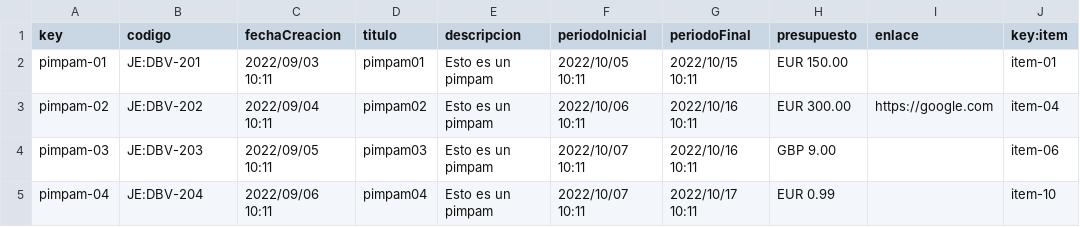
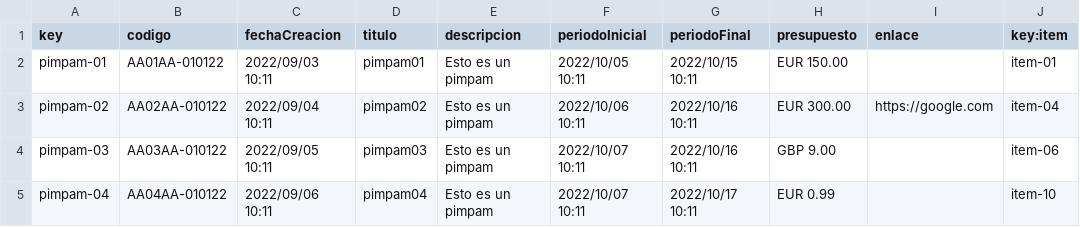
Before and after one commit to Ginpasfer/Acme-Recipes, a CSV file: src/main/webapp/WEB-INF/resources/sample-data/pimpam.csv, drawn as a sheet.

```diff
--- a/src/main/webapp/WEB-INF/resources/sample-data/pimpam.csv
+++ b/src/main/webapp/WEB-INF/resources/sample-data/pimpam.csv
@@ -1,5 +1,5 @@
 key,codigo,fechaCreacion,titulo,descripcion,periodoInicial,periodoFinal,presupuesto,enlace,key:item
-pimpam-01,JE:DBV-201,2022/09/03 10:11,pimpam01,Esto es un pimpam,2022/10/05 10:11,2022/10/15 10:11,EUR 150.00,,item-01
-pimpam-02,JE:DBV-202,2022/09/04 10:11,pimpam02,Esto es un pimpam,2022/10/06 10:11,2022/10/16 10:11,EUR 300.00,https://google.com,item-04
-pimpam-03,JE:DBV-203,2022/09/05 10:11,pimpam03,Esto es un pimpam,2022/10/07 10:11,2022/10/16 10:11,GBP 9.00,,item-06
-pimpam-04,JE:DBV-204,2022/09/06 10:11,pimpam04,Esto es un pimpam,2022/10/07 10:11,2022/10/17 10:11,EUR 0.99,,item-10
+pimpam-01,AA01AA-010122,2022/09/03 10:11,pimpam01,Esto es un pimpam,2022/10/05 10:11,2022/10/15 10:11,EUR 150.00,,item-01
+pimpam-02,AA02AA-010122,2022/09/04 10:11,pimpam02,Esto es un pimpam,2022/10/06 10:11,2022/10/16 10:11,EUR 300.00,https://google.com,item-04
+pimpam-03,AA03AA-010122,2022/09/05 10:11,pimpam03,Esto es un pimpam,2022/10/07 10:11,2022/10/16 10:11,GBP 9.00,,item-06
+pimpam-04,AA04AA-010122,2022/09/06 10:11,pimpam04,Esto es un pimpam,2022/10/07 10:11,2022/10/17 10:11,EUR 0.99,,item-10
```
Also changed, not shown: 3 other files.
